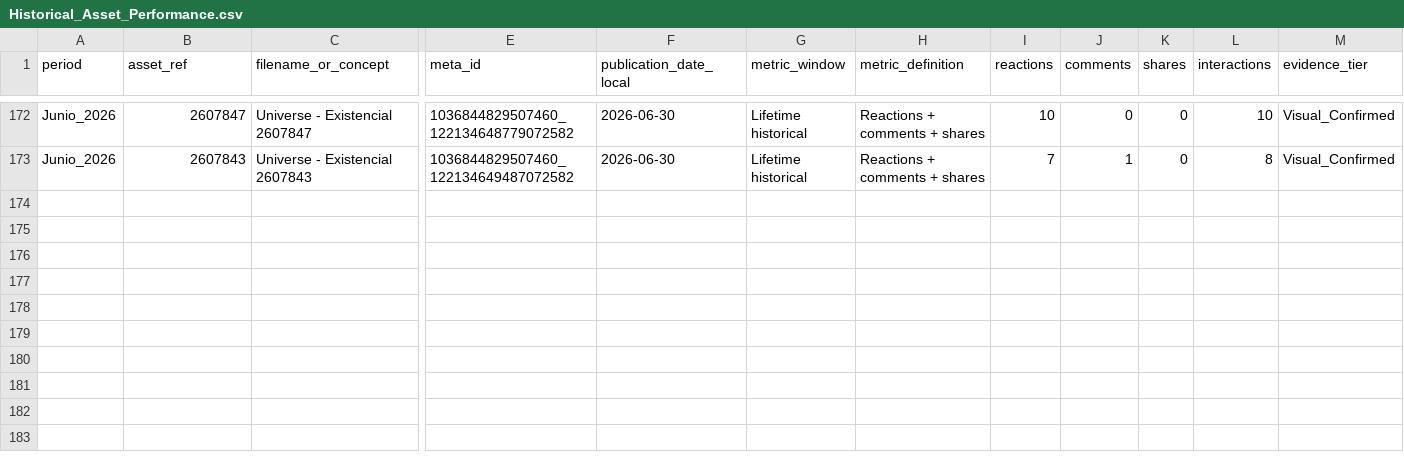
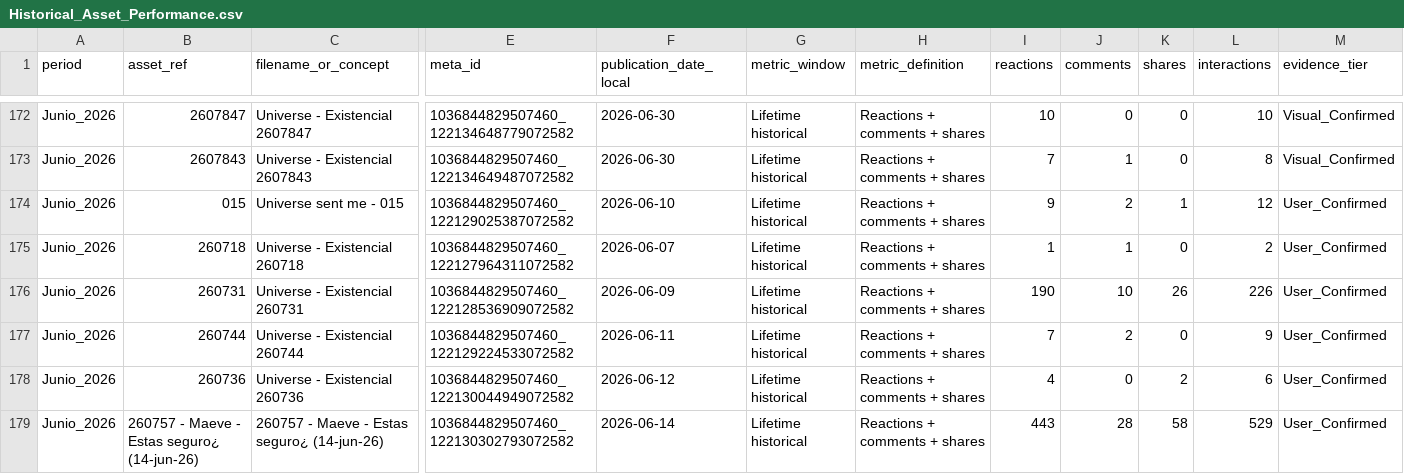
Before and after one commit to iomarketing09-sys/universe-sent-me-growth-os, a CSV file: Operations/Research/Historical_Asset_Performance.csv, drawn as a sheet; only a part is shown, gaps mark what is left out; rows hold the shown columns only; the diff covers the shown part only; the diff names each change by its address in the sheet, - before the commit and + after, or states it on an @@ line.

Commit message:
Finalize June historical asset collection

```diff
--- a/Operations/Research/Historical_Asset_Performance.csv
+++ b/Operations/Research/Historical_Asset_Performance.csv
+row 174: Junio_2026 | 015 | Universe sent me - 015 | 1036844829507460_122129025387072582 | 2026-06-10 | Lifetime historical | Reactions + comments + shares | 9 | 2 | 1 | 12 | User_Confirmed
+row 175: Junio_2026 | 260718 | Universe - Existencial 260718 | 1036844829507460_122127964311072582 | 2026-06-07 | Lifetime historical | Reactions + comments + shares | 1 | 1 | 0 | 2 | User_Confirmed
+row 176: Junio_2026 | 260731 | Universe - Existencial 260731 | 1036844829507460_122128536909072582 | 2026-06-09 | Lifetime historical | Reactions + comments + shares | 190 | 10 | 26 | 226 | User_Confirmed
+row 177: Junio_2026 | 260744 | Universe - Existencial 260744 | 1036844829507460_122129224533072582 | 2026-06-11 | Lifetime historical | Reactions + comments + shares | 7 | 2 | 0 | 9 | User_Confirmed
+row 178: Junio_2026 | 260736 | Universe - Existencial 260736 | 1036844829507460_122130044949072582 | 2026-06-12 | Lifetime historical | Reactions + comments + shares | 4 | 0 | 2 | 6 | User_Confirmed
+row 179: Junio_2026 | 260757 - Maeve - Estas seguro¿ (14-jun-26) | 260757 - Maeve - Estas seguro¿ (14-jun-26) | 1036844829507460_122130302793072582 | 2026-06-14 | Lifetime historical | Reactions + comments + shares | 443 | 28 | 58 | 529 | User_Confirmed
```
Also changed, not shown: 6 added rows elsewhere in this file, Operations/Research/2026-08-17_Cola_Reconciliacion_Assets_Junio.csv, Operations/Research/2026-08-17_Mapeo_Photo_ID_Post_Junio.csv, 2 other files.
